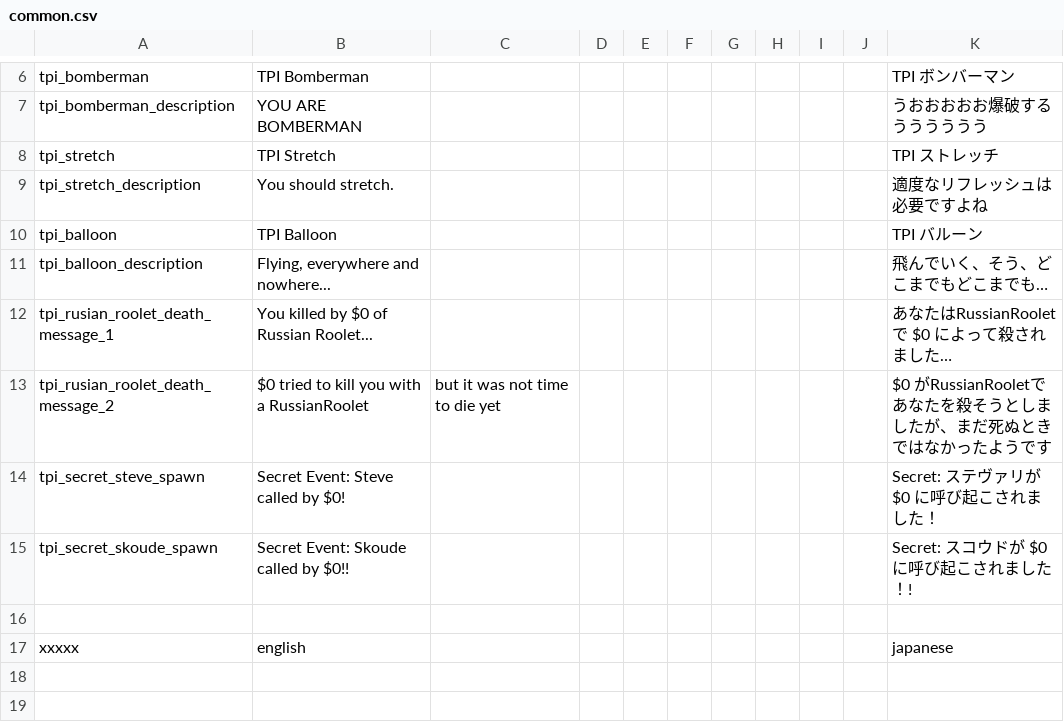
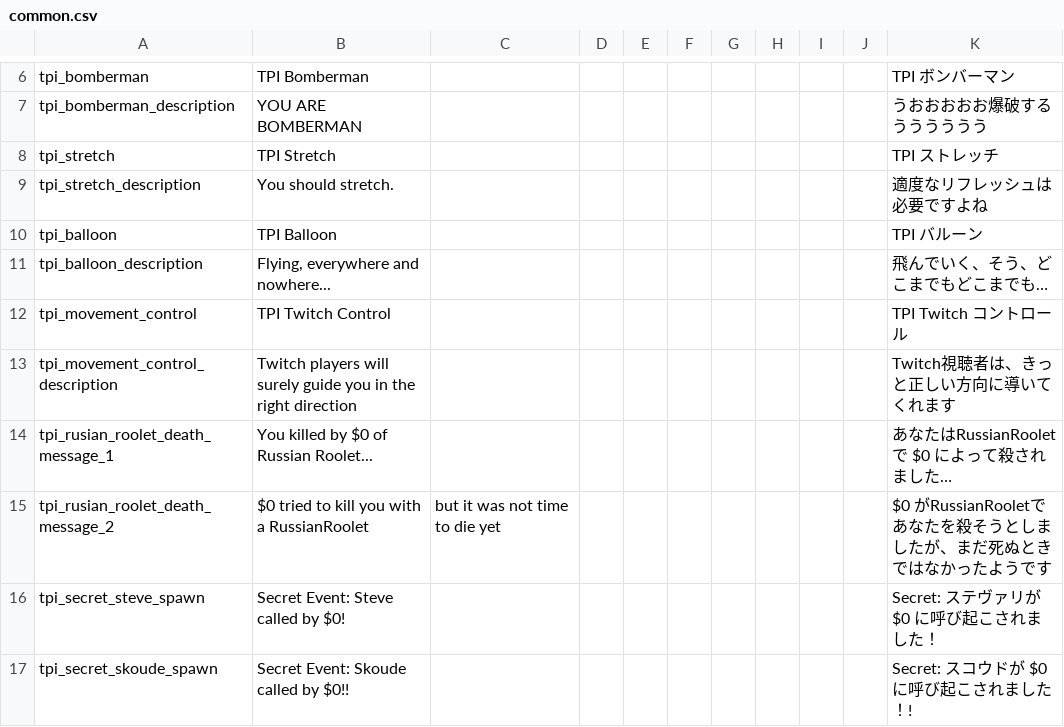
Before and after one commit to den3606/twitch-point-integration, a CSV file: files/translations/common.csv, drawn as a sheet; only a part is shown, gaps mark what is left out; the shorter side is filled out with more unchanged rows; the diff names each change by its address in the sheet, - before the commit and + after, or states it on an @@ line.

Commit message:
feat: movement_control を追加した

```diff
--- a/files/translations/common.csv
+++ b/files/translations/common.csv
+row 12: tpi_movement_control | TPI Twitch Control |  |  |  |  |  |  |  |  | TPI Twitch コントロール
+row 13: tpi_movement_control_description | Twitch players will surely guide you in the right direction |  |  |  |  |  |  |  |  | Twitch視聴者は、きっと正しい方向に導いてくれます
```
Also changed, not shown: 12 other files.
